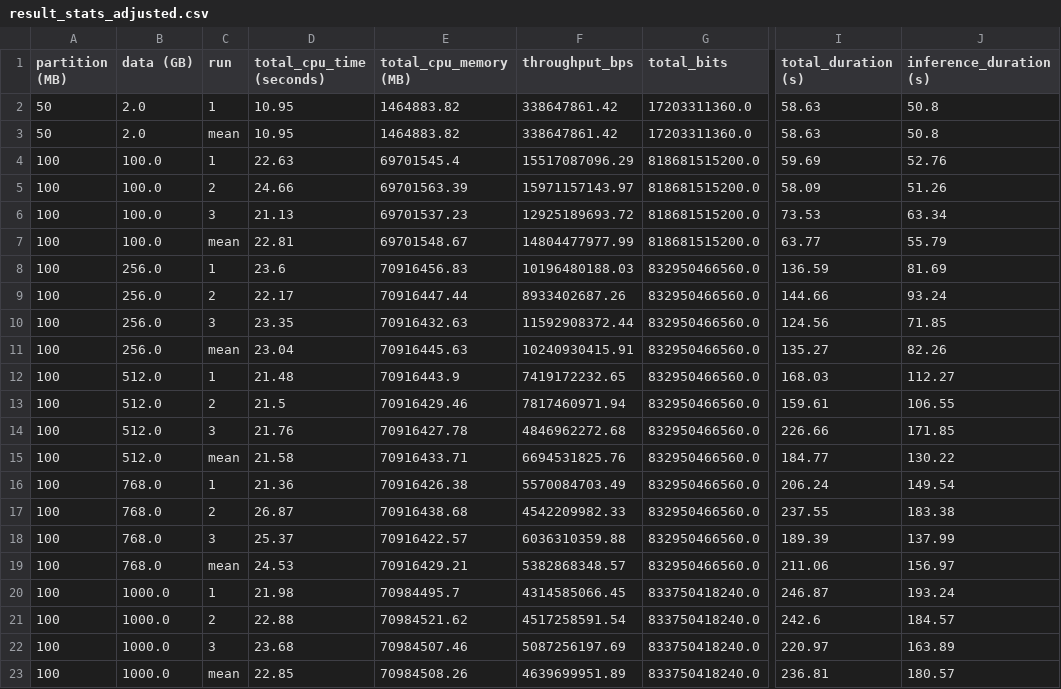
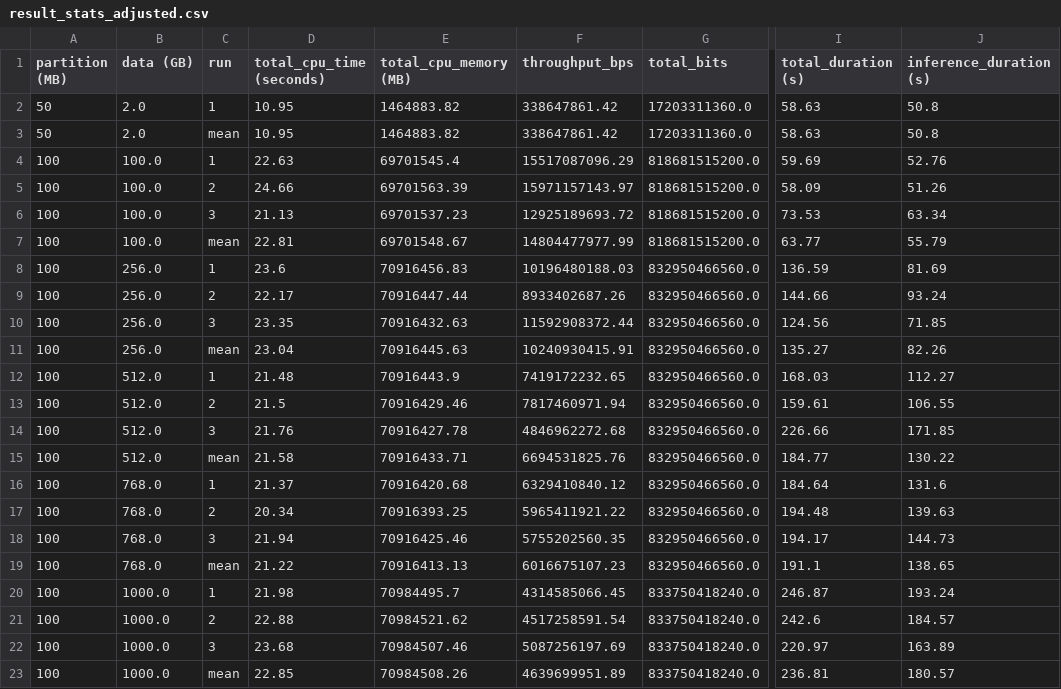
Before and after one commit to UVA-MLSys/AI-for-Astronomy, a CSV file: aws/results/result_stats_adjusted.csv, drawn as a sheet; only a part is shown, gaps mark what is left out; the diff names each change by its address in the sheet, - before the commit and + after, or states it on an @@ line.

```diff
--- a/aws/results/result_stats_adjusted.csv
+++ b/aws/results/result_stats_adjusted.csv
-D16 (total_cpu_time (seconds)): 21.36
+D16 (total_cpu_time (seconds)): 21.37
-E16 (total_cpu_memory (MB)): 70916426.38
+E16 (total_cpu_memory (MB)): 70916420.68
-F16 (throughput_bps): 5570084703.49
+F16 (throughput_bps): 6329410840.12
-I16 (total_duration (s)): 206.24
+I16 (total_duration (s)): 184.64
-J16 (inference_duration (s)): 149.54
+J16 (inference_duration (s)): 131.6
-D17 (total_cpu_time (seconds)): 26.87
+D17 (total_cpu_time (seconds)): 20.34
-E17 (total_cpu_memory (MB)): 70916438.68
+E17 (total_cpu_memory (MB)): 70916393.25
-F17 (throughput_bps): 4542209982.33
+F17 (throughput_bps): 5965411921.22
-I17 (total_duration (s)): 237.55
+I17 (total_duration (s)): 194.48
-J17 (inference_duration (s)): 183.38
+J17 (inference_duration (s)): 139.63
-D18 (total_cpu_time (seconds)): 25.37
+D18 (total_cpu_time (seconds)): 21.94
-E18 (total_cpu_memory (MB)): 70916422.57
+E18 (total_cpu_memory (MB)): 70916425.46
-F18 (throughput_bps): 6036310359.88
+F18 (throughput_bps): 5755202560.35
-I18 (total_duration (s)): 189.39
+I18 (total_duration (s)): 194.17
-J18 (inference_duration (s)): 137.99
+J18 (inference_duration (s)): 144.73
-D19 (total_cpu_time (seconds)): 24.53
+D19 (total_cpu_time (seconds)): 21.22
-E19 (total_cpu_memory (MB)): 70916429.21
+E19 (total_cpu_memory (MB)): 70916413.13
-F19 (throughput_bps): 5382868348.57
+F19 (throughput_bps): 6016675107.23
-I19 (total_duration (s)): 211.06
+I19 (total_duration (s)): 191.1
-J19 (inference_duration (s)): 156.97
+J19 (inference_duration (s)): 138.65
```
Also changed, not shown: aws/results/result_stats.csv, aws/results/state_machine_logs.csv, 8 other files.
